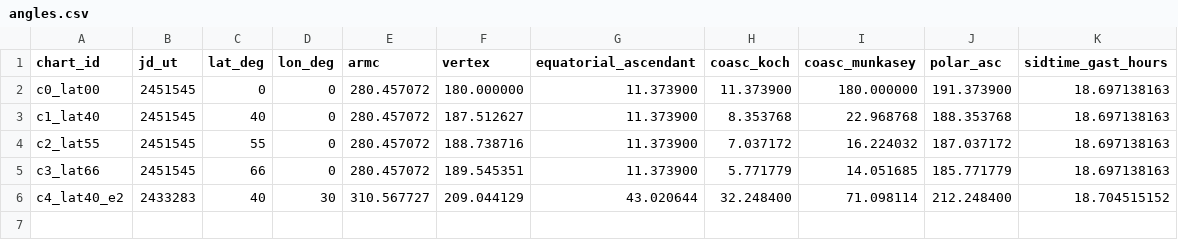
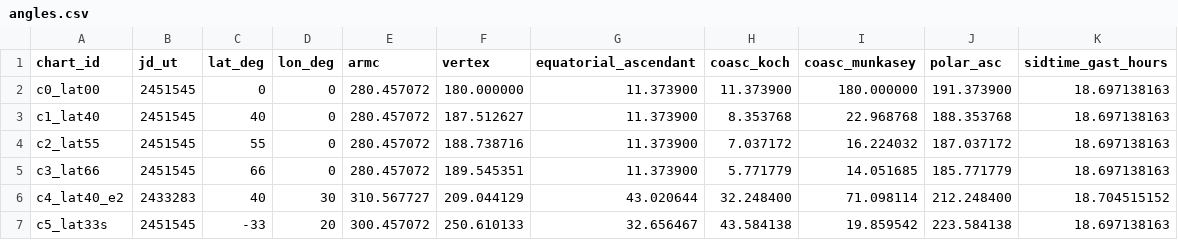
Before and after one commit to rahulmutt/pleiades, a CSV file: crates/pleiades-validate/data/houses-corpus/angles.csv, drawn as a sheet; the diff names each change by its address in the sheet, - before the commit and + after, or states it on an @@ line.

Commit message:
test(angles): add southern-hemisphere corpus row (lat -33)
Adds one southern fixture to se-house-reference and regenerates the houses
corpus (cusps/sectors/angles) so the asc_mc_from f_pole = -90 - lat branch is
exercised by validate-angles. Manifest rows/checksums bumped. Closes FU-5 item 2.

Also updates the hardcoded row-count assertion in
house_validation::tests::gate_passes_over_committed_corpus (115 -> 138) to
match the regenerated corpus; the max cusp residual ceiling comment (32.881"
Sunshine @ lat=66) remains accurate since the new southern row's residuals
sit below that value.

```diff
--- a/crates/pleiades-validate/data/houses-corpus/angles.csv
+++ b/crates/pleiades-validate/data/houses-corpus/angles.csv
+row 7: c5_lat33s | 2451545 | -33 | 20 | 300.457072 | 250.610133 | 32.656467 | 43.584138 | 19.859542 | 223.584138 | 18.697138163
```
Also changed, not shown: crates/pleiades-validate/data/houses-corpus/cusps.csv, crates/pleiades-validate/data/houses-corpus/sectors.csv, 3 other files.
